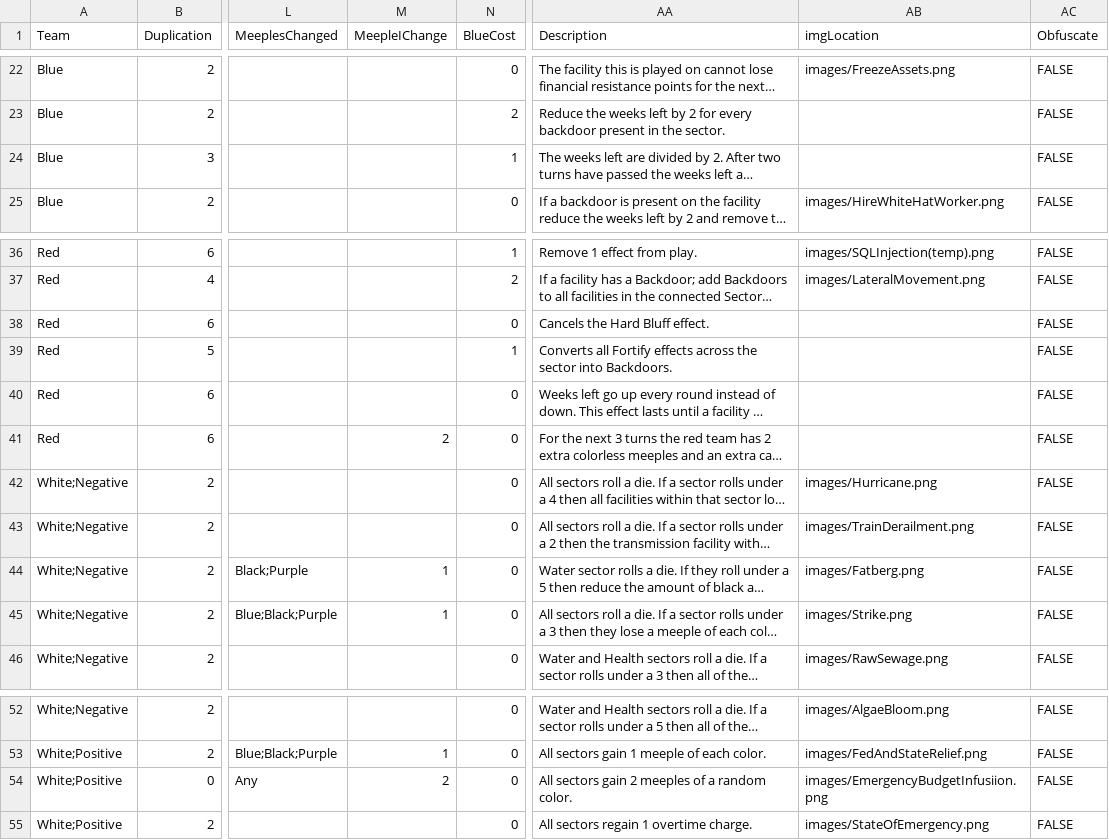
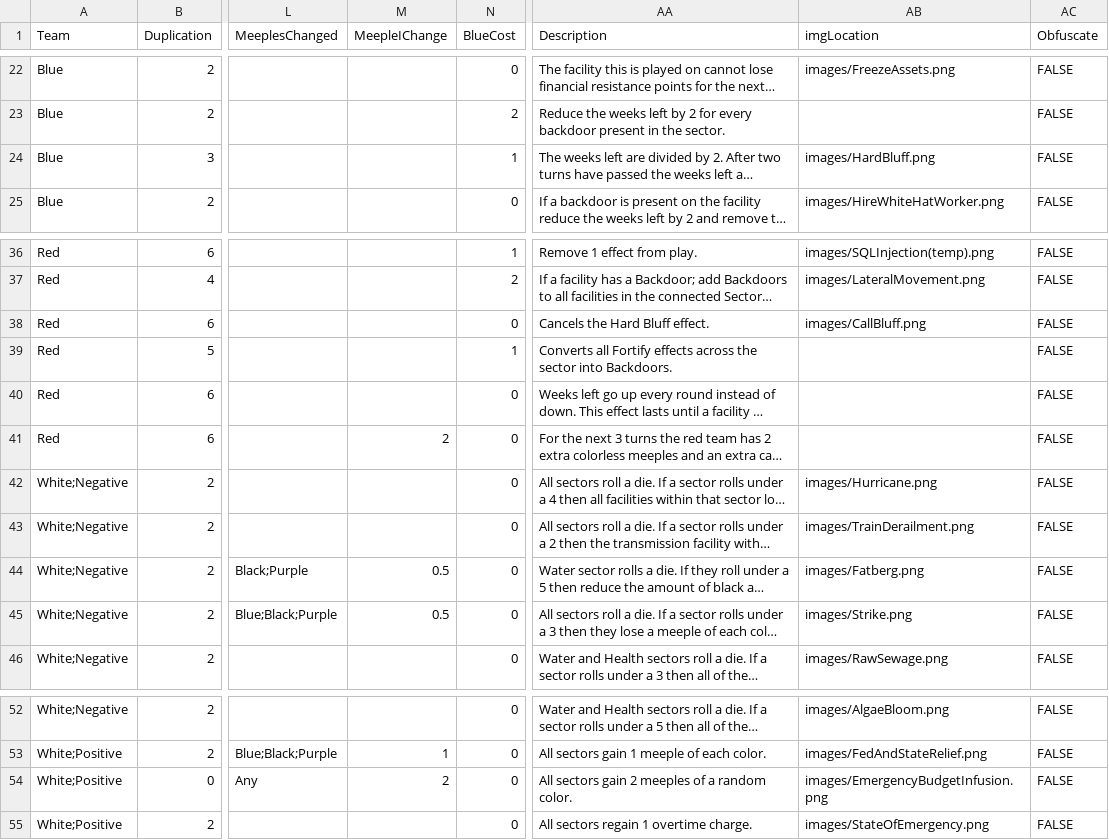
Before and after one commit to profjdbayliss/RIT-Resilience-Game, a CSV file: ResilienceGame/Assets/StreamingAssets/SavedCSVs/SectorDownCards.csv, drawn as a sheet; only a part is shown, gaps mark what is left out; long unchanged cells end in …; the diff names each change by its address in the sheet, - before the commit and + after, or states it on an @@ line.

Commit message:
Added in both call bluff, hard bluff, and emergency Budget Infusion images.

```diff
--- a/ResilienceGame/Assets/StreamingAssets/SavedCSVs/SectorDownCards.csv
+++ b/ResilienceGame/Assets/StreamingAssets/SavedCSVs/SectorDownCards.csv
-AB24 (imgLocation): (empty)
+AB24 (imgLocation): images/HardBluff.png
-AB38 (imgLocation): (empty)
+AB38 (imgLocation): images/CallBluff.png
-M44:M45 (MeepleIChange): 1
+M44:M45 (MeepleIChange): 0.5
-AB54 (imgLocation): images/EmergencyBudgetInfusiion.png
+AB54 (imgLocation): images/EmergencyBudgetInfusion.png
```
Also changed, not shown: ResilienceGame/Assets/StreamingAssets/SectorDownCards.csv, 6 other files.
